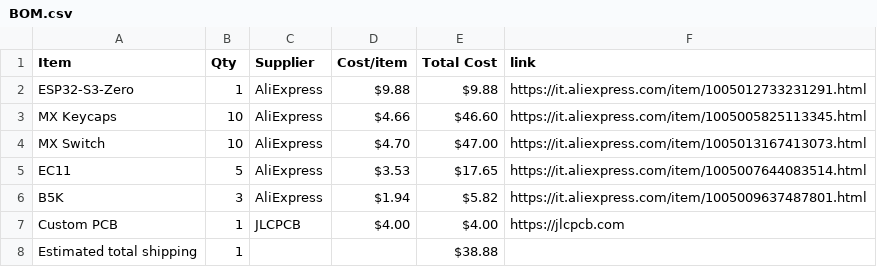
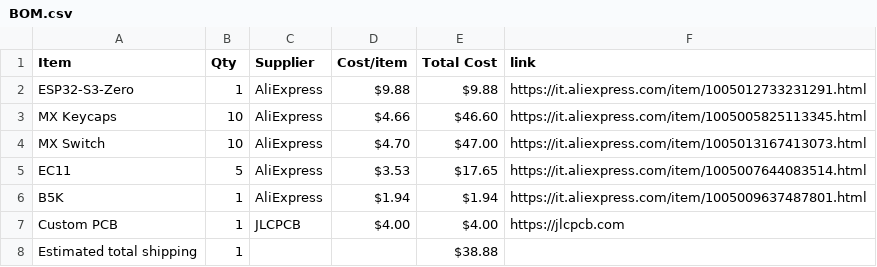
Before and after one commit to emdcomputer-crypto/Midi_Keyboard, a CSV file: BOM.csv, drawn as a sheet.

Commit message:
Sync Midi Keyboard from Half Life

```diff
--- a/BOM.csv
+++ b/BOM.csv
@@ -5,3 +5,3 @@ MX Switch,10,AliExpress,$4.70,$47.00,https://it.aliexpress.com/item/100501316741
 EC11,5,AliExpress,$3.53,$17.65,https://it.aliexpress.com/item/1005007644083514.html
-B5K,3,AliExpress,$1.94,$5.82,https://it.aliexpress.com/item/1005009637487801.html
+B5K,1,AliExpress,$1.94,$1.94,https://it.aliexpress.com/item/1005009637487801.html
 Custom PCB,1,JLCPCB,$4.00,$4.00,https://jlcpcb.com
```
